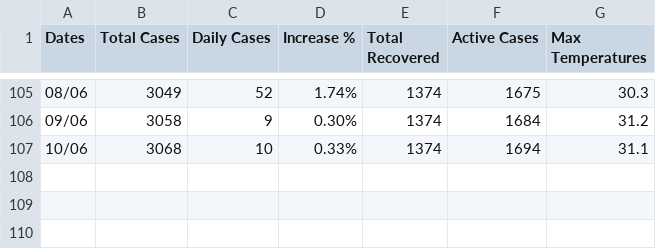
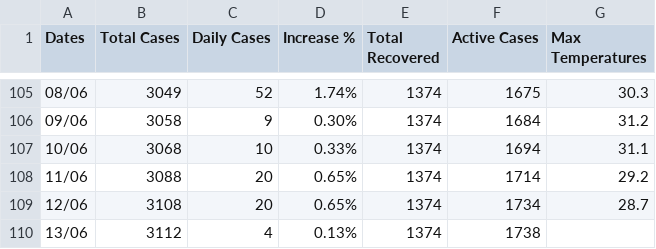
Before and after one commit to kostasthanos/Covid-19-Greece, a CSV file: covid-19_greece_data.csv, drawn as a sheet; only a part is shown, gaps mark what is left out.

Commit message:
Update covid-19_greece_data.csv

```diff
--- a/covid-19_greece_data.csv
+++ b/covid-19_greece_data.csv
@@ -107 +107,4 @@ Dates,Total Cases,Daily Cases,Increase %,Total Recovered,Active Cases,Max Temper
 10/06,3068,10,0.33%,1374,1694,31.1
+11/06,3088,20,0.65%,1374,1714,29.2
+12/06,3108,20,0.65%,1374,1734,28.7
+13/06,3112,4,0.13%,1374,1738,
```
